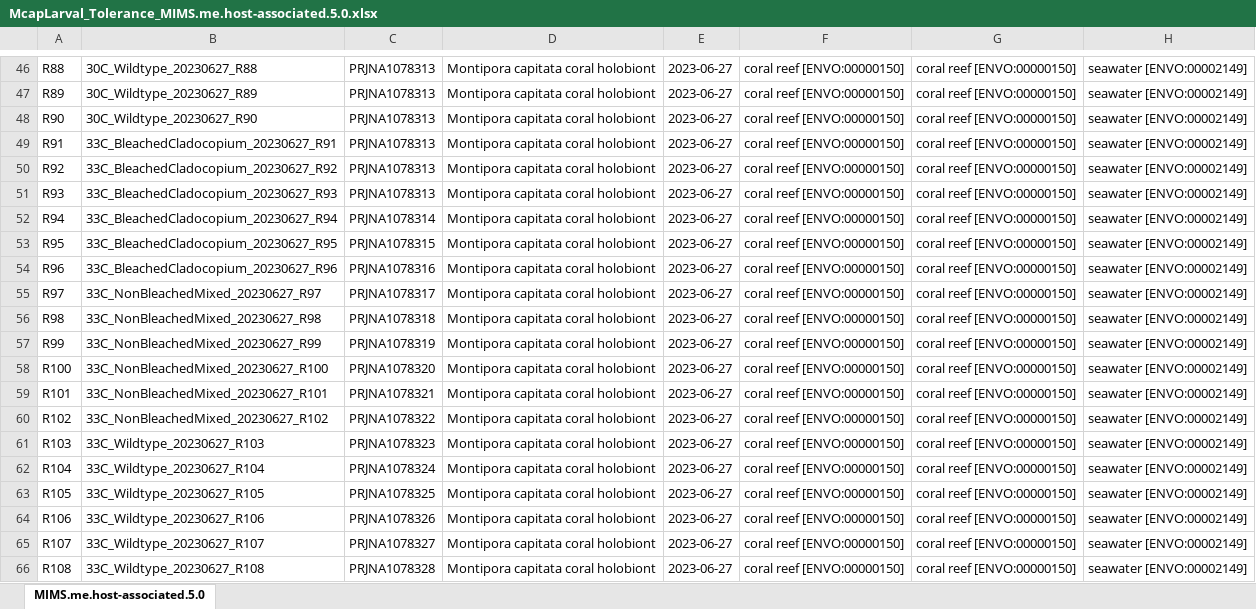
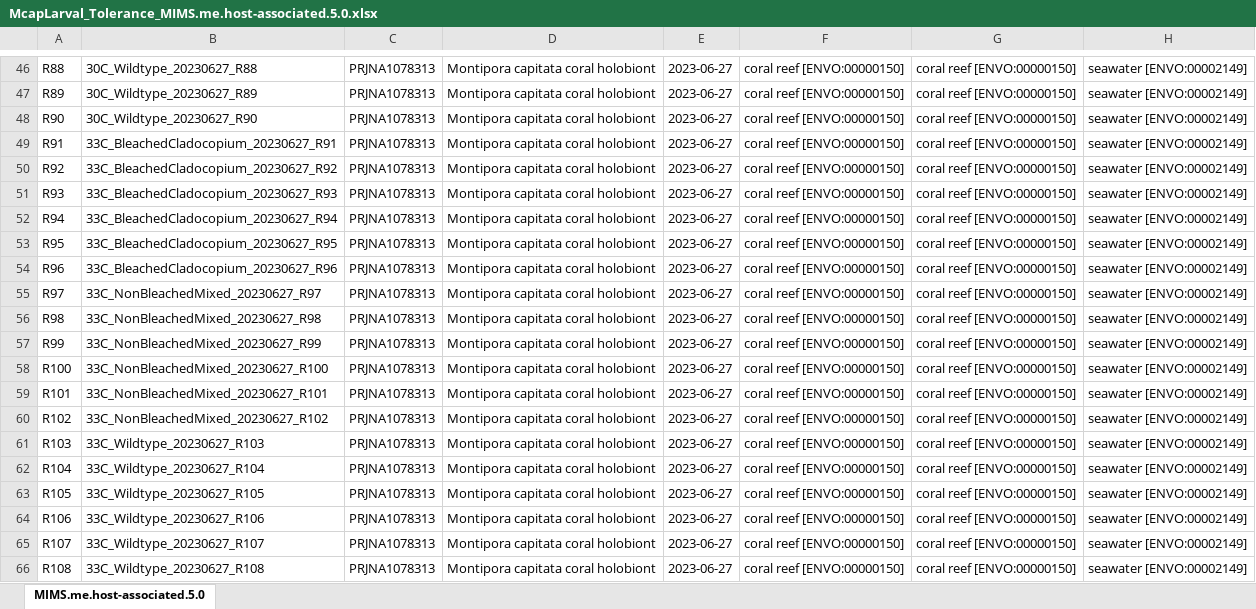
Before and after one commit to AHuffmyer/larval_symbiont_TPC, an Excel workbook: data/rna_seq/NCBI_upload/McapLarval_Tolerance_MIMS.me.host-associated.5.0.xlsx, sheet MIMS.me.host-associated.5.0, drawn as a sheet; only a part is shown, gaps mark what is left out; values as stored, in another font and other column widths than the file's, no borders; the diff names each change by its address in the sheet, - before the commit and + after, or states it on an @@ line.

```diff
--- a/data/rna_seq/NCBI_upload/McapLarval_Tolerance_MIMS.me.host-associated.5.0.xlsx (sheet MIMS.me.host-associated.5.0)
+++ b/data/rna_seq/NCBI_upload/McapLarval_Tolerance_MIMS.me.host-associated.5.0.xlsx (sheet MIMS.me.host-associated.5.0)
-C52: PRJNA1078314
+C52: PRJNA1078313
-C53: PRJNA1078315
+C53: PRJNA1078313
-C54: PRJNA1078316
+C54: PRJNA1078313
-C55: PRJNA1078317
+C55: PRJNA1078313
-C56: PRJNA1078318
+C56: PRJNA1078313
-C57: PRJNA1078319
+C57: PRJNA1078313
-C58: PRJNA1078320
+C58: PRJNA1078313
-C59: PRJNA1078321
+C59: PRJNA1078313
-C60: PRJNA1078322
+C60: PRJNA1078313
-C61: PRJNA1078323
+C61: PRJNA1078313
-C62: PRJNA1078324
+C62: PRJNA1078313
-C63: PRJNA1078325
+C63: PRJNA1078313
-C64: PRJNA1078326
+C64: PRJNA1078313
-C65: PRJNA1078327
+C65: PRJNA1078313
-C66: PRJNA1078328
+C66: PRJNA1078313
```
Also changed, not shown: 7 other files.
